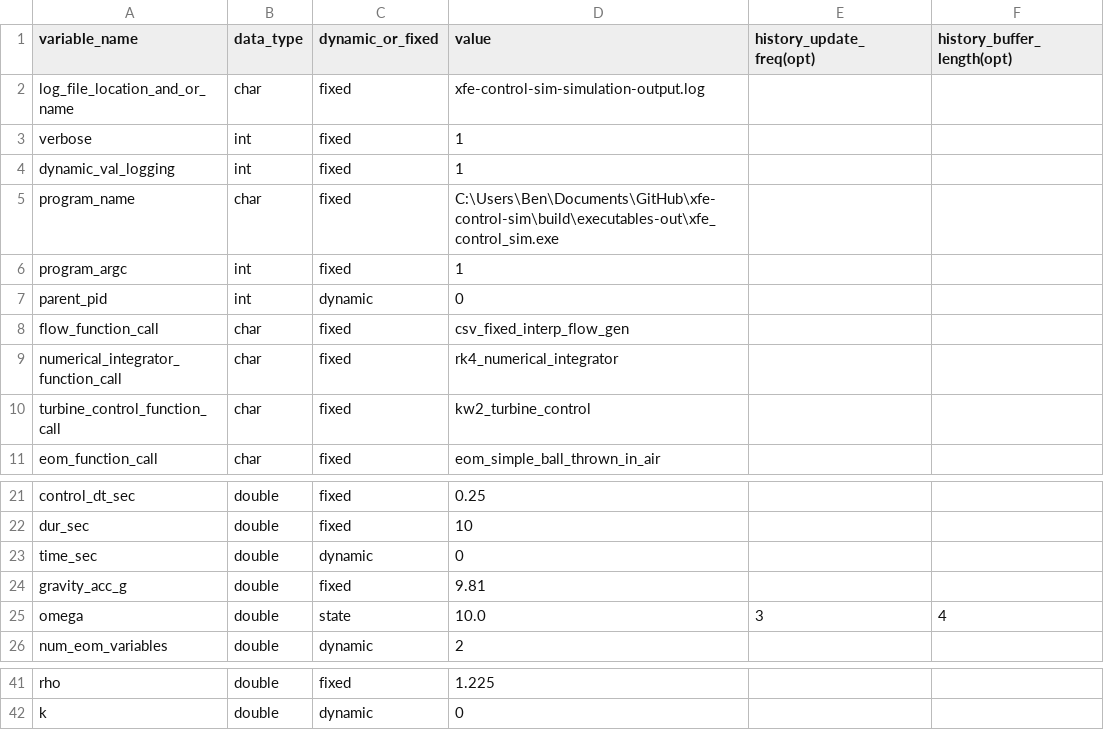
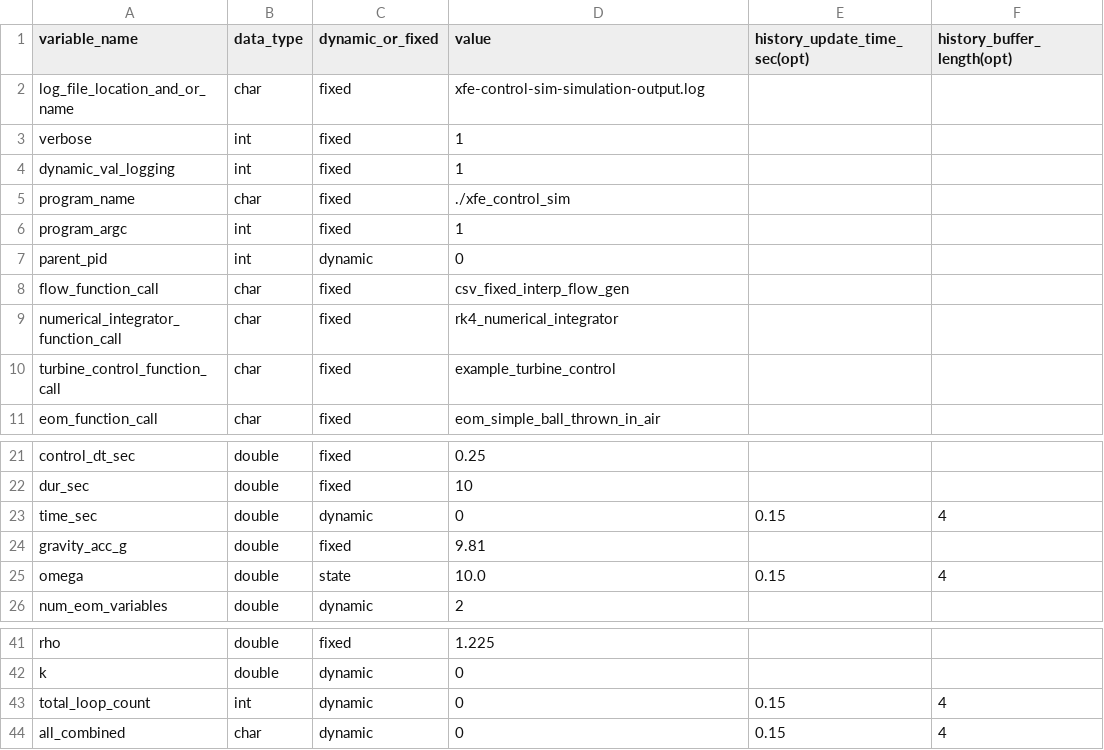
Before and after one commit to XFlow-Energy/xfe-control-sim, a CSV file: sim_example/config/simple_ball_config.csv, drawn as a sheet; only a part is shown, gaps mark what is left out.

```diff
--- a/sim_example/config/simple_ball_config.csv
+++ b/sim_example/config/simple_ball_config.csv
@@ -1,2 +1,2 @@
-variable_name,data_type,dynamic_or_fixed,value,history_update_freq(opt),history_buffer_length(opt)
+variable_name,data_type,dynamic_or_fixed,value,history_update_time_sec(opt),history_buffer_length(opt)
 log_file_location_and_or_name,char,fixed,xfe-control-sim-simulation-output.log
@@ -4,3 +4,3 @@ verbose,int,fixed,1
 dynamic_val_logging,int,fixed,1
-program_name,char,fixed,C:\Users\Ben\Documents\GitHub\xfe-control-sim\build\executables-out\xfe_control_sim.exe
+program_name,char,fixed,./xfe_control_sim
 program_argc,int,fixed,1
@@ -9,3 +9,3 @@ flow_function_call,char,fixed,csv_fixed_interp_flow_gen
 numerical_integrator_function_call,char,fixed,rk4_numerical_integrator
-turbine_control_function_call,char,fixed,kw2_turbine_control
+turbine_control_function_call,char,fixed,example_turbine_control
 eom_function_call,char,fixed,eom_simple_ball_thrown_in_air
@@ -22,5 +22,5 @@ control_dt_sec,double,fixed,0.25
 dur_sec,double,fixed,10
-time_sec,double,dynamic,0
+time_sec,double,dynamic,0,0.15,4
 gravity_acc_g,double,fixed,9.81
-omega,double,state,10.0,3,4
+omega,double,state,10.0,0.15,4
 num_eom_variables,double,dynamic,2
@@ -42 +42,3 @@ rho,double,fixed,1.225
 k,double,dynamic,0
+total_loop_count,int,dynamic,0,0.15,4
+all_combined,char,dynamic,0,0.15,4
```
Also changed, not shown: sim_example/config/simple_turbine_config.csv, 5 other files.
